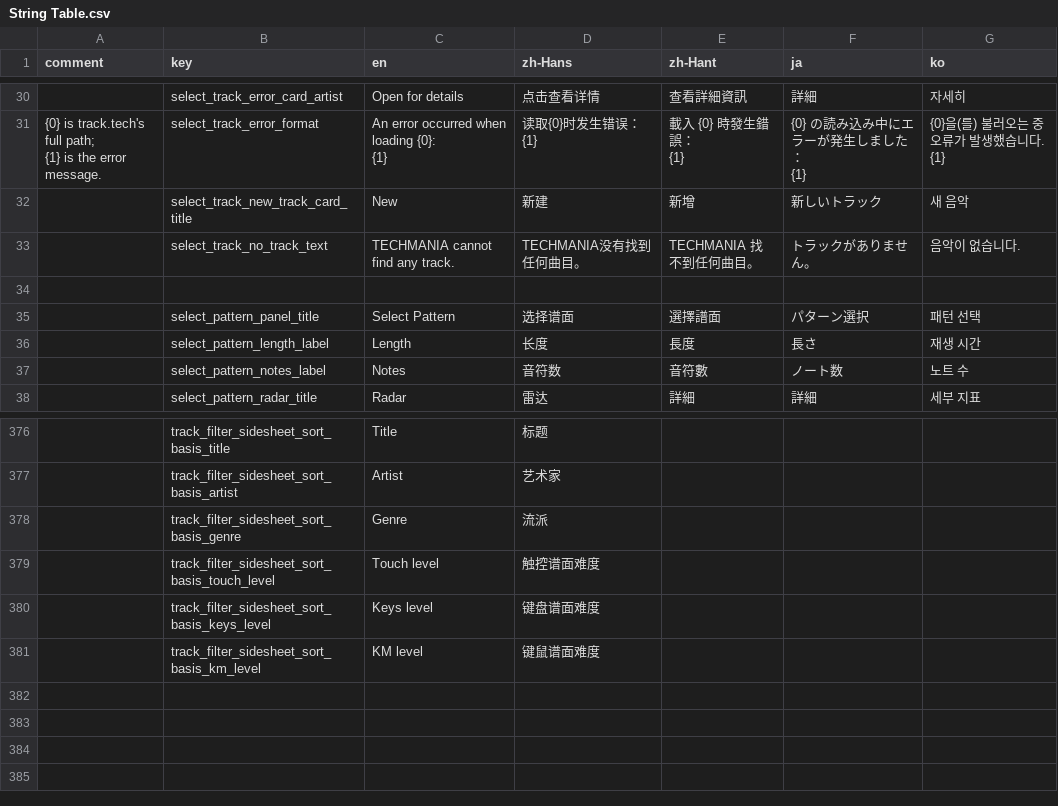
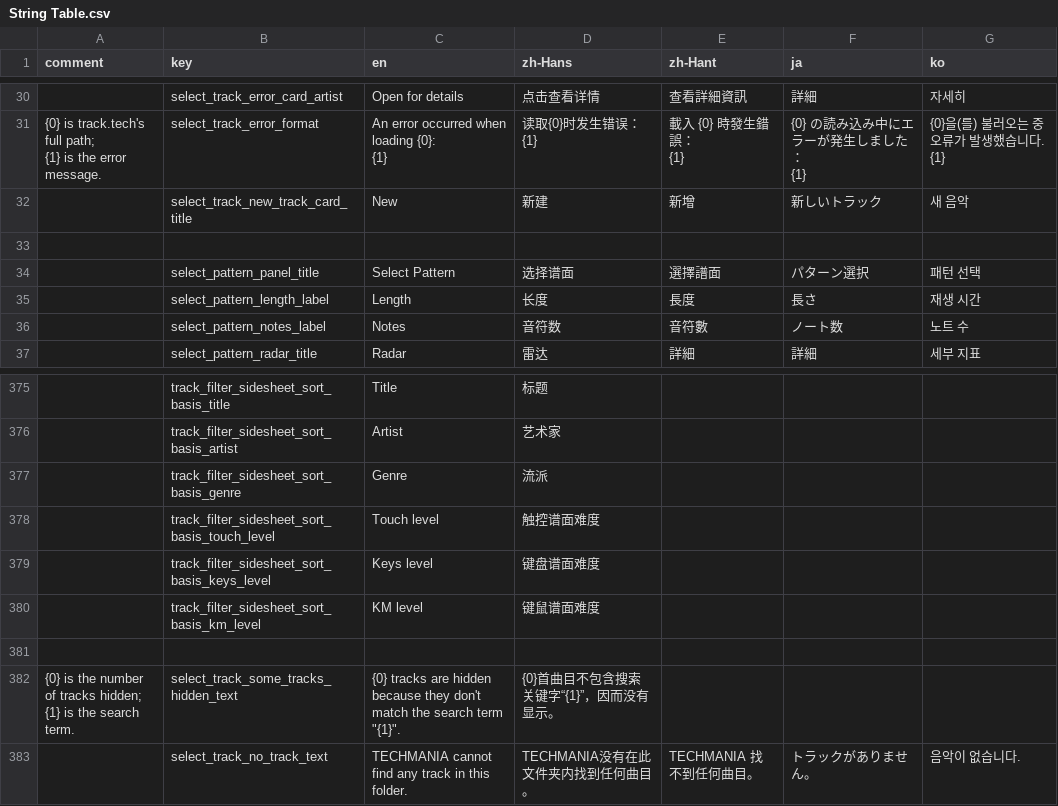
Before and after one commit to techmania-team/techmania, a CSV file: TECHMANIA/Assets/String Table.csv, drawn as a sheet; only a part is shown, gaps mark what is left out; removed rows and columns are numbered as before the commit, all else as after; ↵ is a line break in a cell; the diff names each change by its address in the sheet, - before the commit and + after, or states it on an @@ line.

Commit message:
Search.

```diff
--- a/TECHMANIA/Assets/String Table.csv
+++ b/TECHMANIA/Assets/String Table.csv
-row 33:  | select_track_no_track_text | TECHMANIA cannot find any track. | TECHMANIA没有找到任何曲目。 | TECHMANIA 找不到任何曲目。 | トラックがありません。 | 음악이 없습니다.
+row 381: (empty)
+row 382: {0} is the number of tracks hidden; ↵ {1} is the search term. | select_track_some_tracks_hidden_text | {0} tracks are hidden because they don't match the search term "{1}". | {0}首曲目不包含搜索关键字“{1}”，因而没有显示。
+row 383:  | select_track_no_track_text | TECHMANIA cannot find any track in this folder. | TECHMANIA没有在此文件夹内找到任何曲目。 | TECHMANIA 找不到任何曲目。 | トラックがありません。 | 음악이 없습니다.
```
Also changed, not shown: 4 other files.
